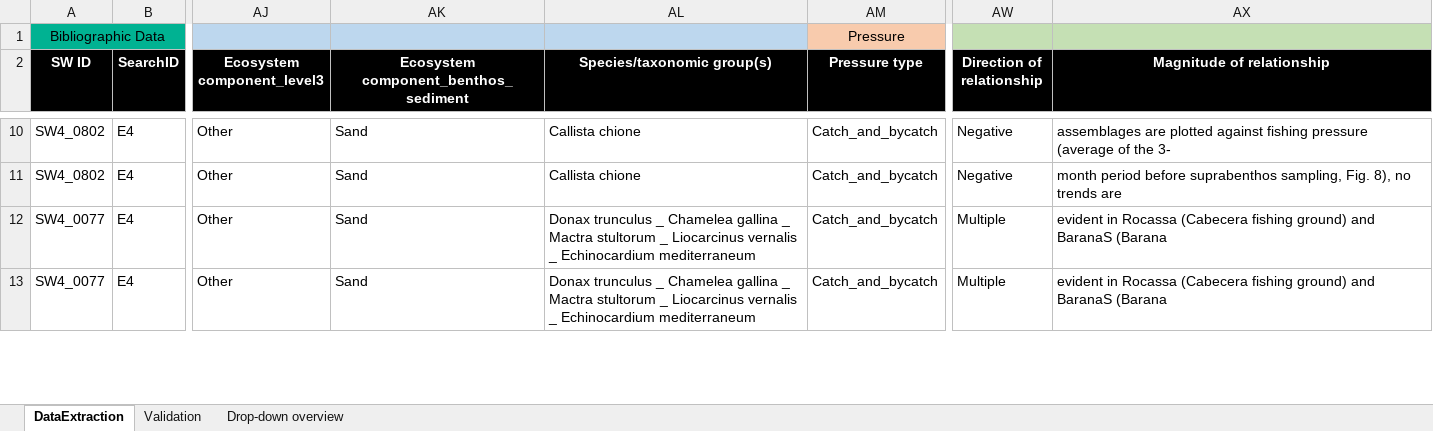
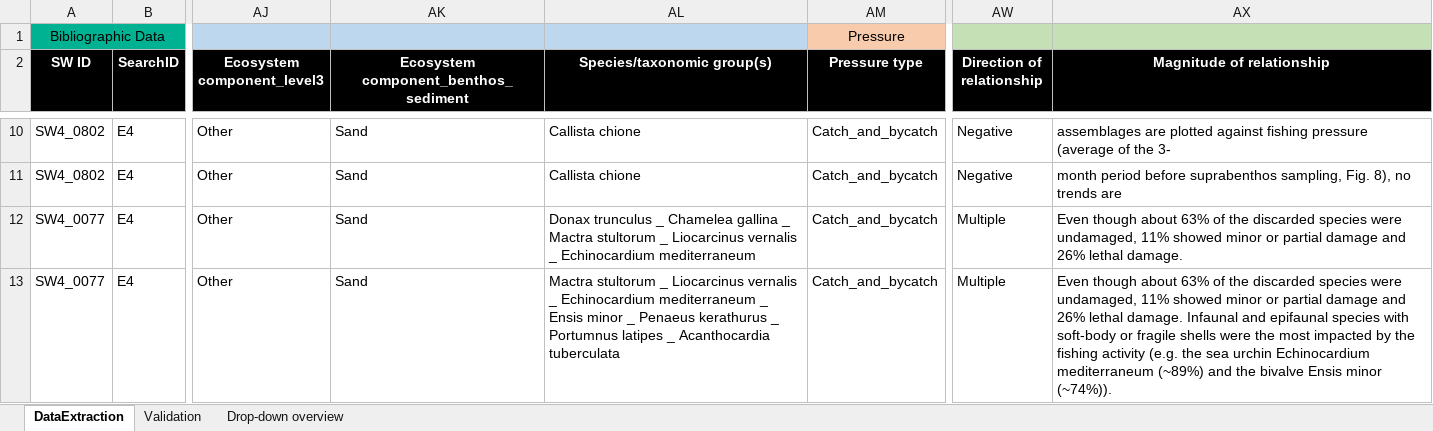
Before and after one commit to ices-tools-dev/SEAwise, an Excel workbook: Systematic Reviews/Analysis Task 4.1/Data_Extraction_Files/DataExtractionForm_WP4_MacMillan.xlsx, sheet DataExtraction, drawn as a sheet; only a part is shown, gaps mark what is left out; values as stored, in another font and other column widths than the file's, no borders; the diff covers the shown part only; the diff names each change by its address in the sheet, - before the commit and + after, or states it on an @@ line.

```diff
--- a/Systematic Reviews/Analysis Task 4.1/Data_Extraction_Files/DataExtractionForm_WP4_MacMillan.xlsx (sheet DataExtraction)
+++ b/Systematic Reviews/Analysis Task 4.1/Data_Extraction_Files/DataExtractionForm_WP4_MacMillan.xlsx (sheet DataExtraction)
-AX12 (Magnitude of relationship): evident in Rocassa (Cabecera fishing ground) and BaranaS (Barana
+AX12 (Magnitude of relationship): Even though about 63% of the discarded species were undamaged, 11% showed minor or partial damage and 26% lethal damage.
-AL13 (Species/taxonomic group(s)): Donax trunculus _ Chamelea gallina _ Mactra stultorum _ Liocarcinus vernalis _ Echinocardium mediterraneum
+AL13 (Species/taxonomic group(s)): Mactra stultorum _ Liocarcinus vernalis _ Echinocardium mediterraneum _ Ensis minor _ Penaeus kerathurus _ Portumnus latipes _ Acanthocardia tuberculata
-AX13 (Magnitude of relationship): evident in Rocassa (Cabecera fishing ground) and BaranaS (Barana
+AX13 (Magnitude of relationship): Even though about 63% of the discarded species were undamaged, 11% showed minor or partial damage and 26% lethal damage. Infaunal and epifaunal species with soft-body or fragile shells were the most impacted by the fishing activity (e.g. the sea urchin Echinocardium mediterraneum (~89%) and the bivalve Ensis minor (~74%)).
```
Also changed, not shown: 1 removed row elsewhere in this sheet, Systematic Reviews/Analysis Task 4.1/Data_Extraction_Files/DataExtractionForm_WP4_Basurko.xlsx, Systematic Reviews/Analysis Task 4.1/Data_Extraction_Files/DataExtractionForm_WP4_Dinesen.xlsx, 3 other files.
